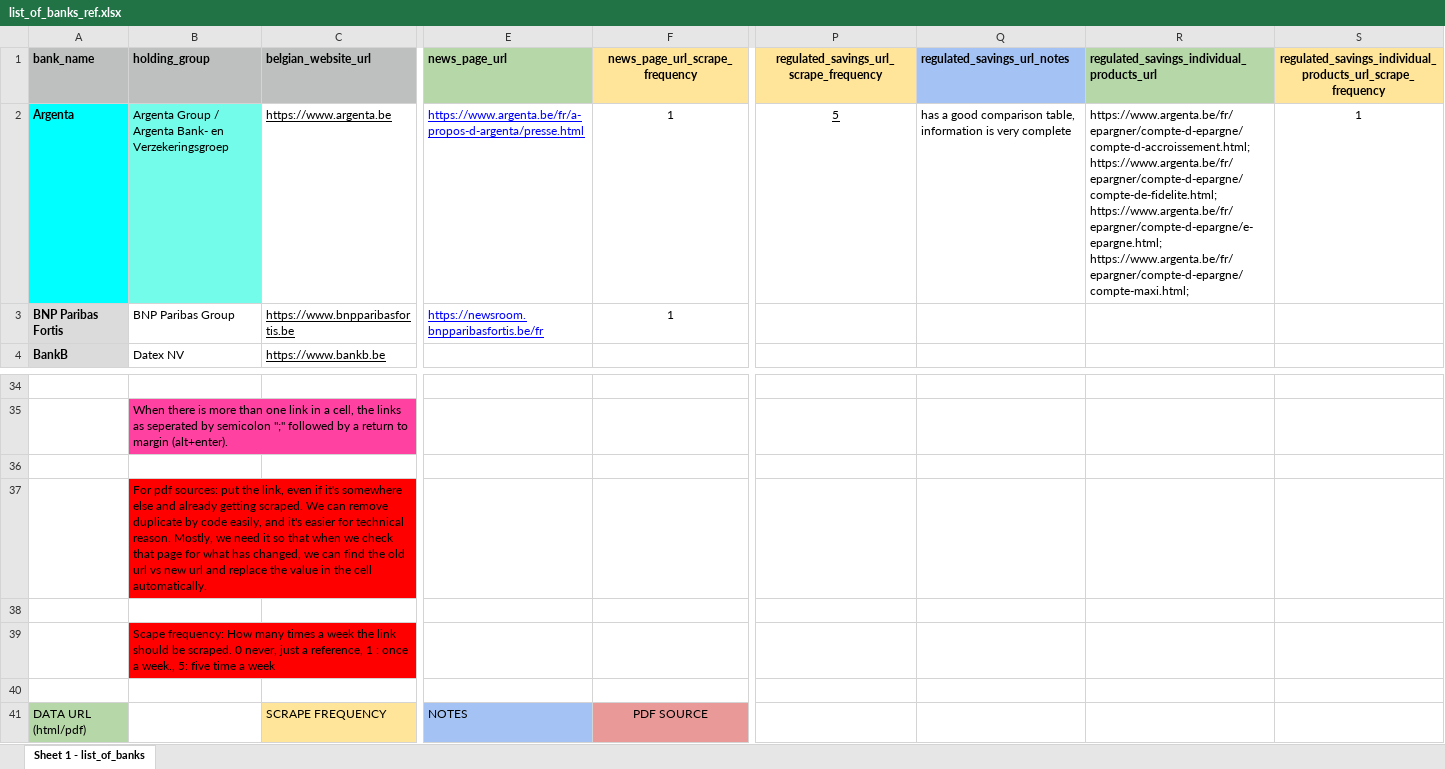
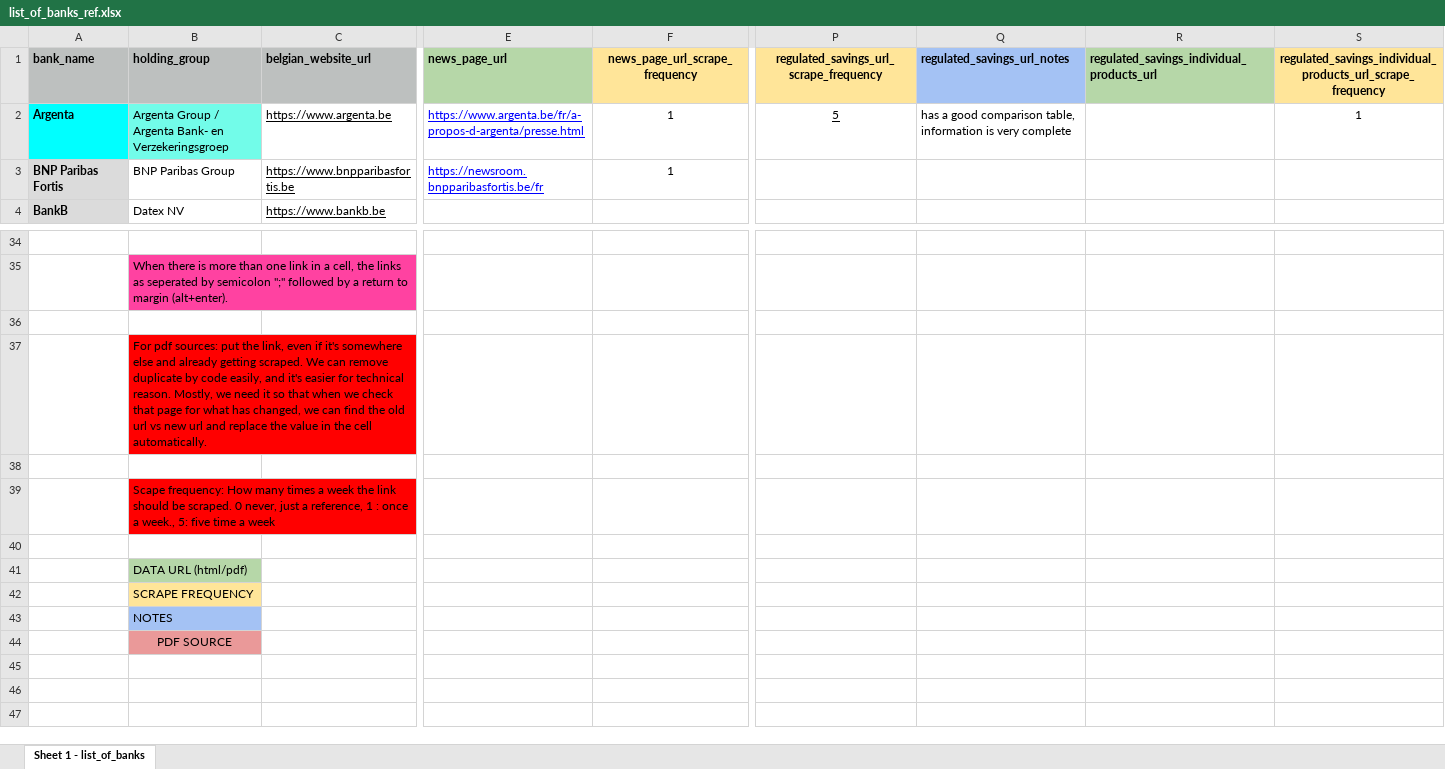
Before and after one commit to JanKazimir/Market_Watch_Agent, an Excel workbook: data/list_of_banks_ref.xlsx, sheet Sheet 1 - list_of_banks, drawn as a sheet; only a part is shown, gaps mark what is left out; values as stored, in another font and other column widths than the file's, no borders; charts and pictures not drawn; removed rows and columns are numbered as before the commit, all else as after; rows hold the shown columns only; ↵ is a line break in a cell; the diff names each change by its address in the sheet, - before the commit and + after, or states it on an @@ line.

```diff
--- a/data/list_of_banks_ref.xlsx (sheet Sheet 1 - list_of_banks)
+++ b/data/list_of_banks_ref.xlsx (sheet Sheet 1 - list_of_banks)
-R2: https://www.argenta.be/fr/epargner/compte-d-epargne/compte-d-accroissement.html; ↵ https://www.argenta.be/fr/epargner/compte-d-epargne/compte-de-fidelite.html; ↵ https://www.argenta.be/fr/epargner/compte-d-epargne/e-epargne.html; ↵ https://www.argenta.be/fr/epargner/compte-d-epargne/compte-maxi.html;
+R2: (empty)
-row 41: DATA URL (html/pdf) |  | SCRAPE FREQUENCY | NOTES | PDF SOURCE
+row 41:  | DATA URL (html/pdf)
+row 42:  | SCRAPE FREQUENCY
+row 43:  | NOTES
+row 44:  | PDF SOURCE
```
Also changed, not shown: 19 other files.
